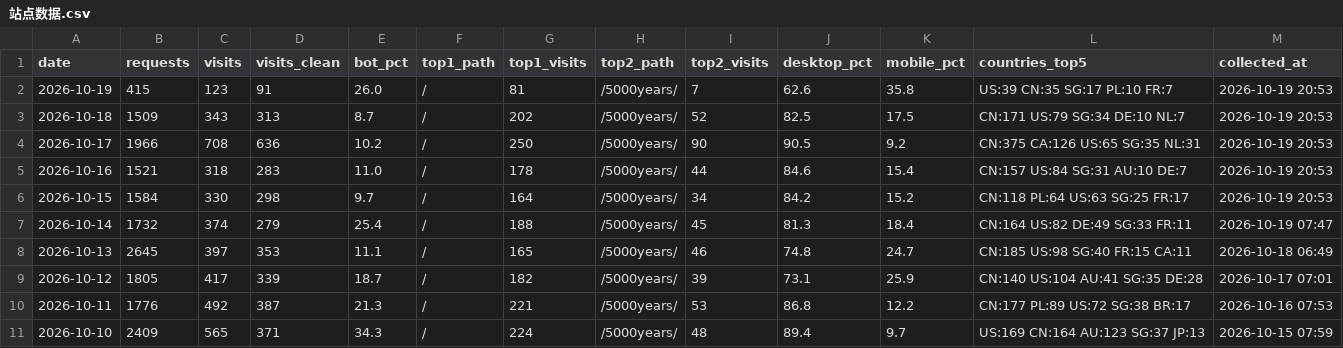
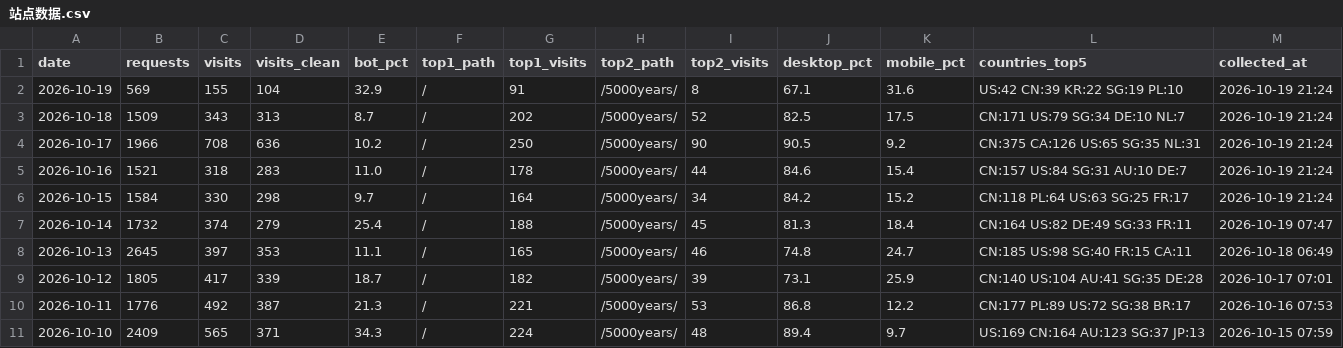
Before and after one commit to GeekBilly/theseventhrealm, a CSV file: 04-市场/03-推广获客/数据回收/站点分析/站点数据.csv, drawn as a sheet; only a part is shown.

```diff
--- a/04-市场/03-推广获客/数据回收/站点分析/站点数据.csv
+++ b/04-市场/03-推广获客/数据回收/站点分析/站点数据.csv
@@ -1,7 +1,7 @@
 date,requests,visits,visits_clean,bot_pct,top1_path,top1_visits,top2_path,top2_visits,desktop_pct,mobile_pct,countries_top5,collected_at
-2026-10-19,415,123,91,26.0,/,81,/5000years/,7,62.6,35.8,US:39 CN:35 SG:17 PL:10 FR:7,2026-10-19 20:53
-2026-10-18,1509,343,313,8.7,/,202,/5000years/,52,82.5,17.5,CN:171 US:79 SG:34 DE:10 NL:7,2026-10-19 20:53
-2026-10-17,1966,708,636,10.2,/,250,/5000years/,90,90.5,9.2,CN:375 CA:126 US:65 SG:35 NL:31,2026-10-19 20:53
-2026-10-16,1521,318,283,11.0,/,178,/5000years/,44,84.6,15.4,CN:157 US:84 SG:31 AU:10 DE:7,2026-10-19 20:53
-2026-10-15,1584,330,298,9.7,/,164,/5000years/,34,84.2,15.2,CN:118 PL:64 US:63 SG:25 FR:17,2026-10-19 20:53
+2026-10-19,569,155,104,32.9,/,91,/5000years/,8,67.1,31.6,US:42 CN:39 KR:22 SG:19 PL:10,2026-10-19 21:24
+2026-10-18,1509,343,313,8.7,/,202,/5000years/,52,82.5,17.5,CN:171 US:79 SG:34 DE:10 NL:7,2026-10-19 21:24
+2026-10-17,1966,708,636,10.2,/,250,/5000years/,90,90.5,9.2,CN:375 CA:126 US:65 SG:35 NL:31,2026-10-19 21:24
+2026-10-16,1521,318,283,11.0,/,178,/5000years/,44,84.6,15.4,CN:157 US:84 SG:31 AU:10 DE:7,2026-10-19 21:24
+2026-10-15,1584,330,298,9.7,/,164,/5000years/,34,84.2,15.2,CN:118 PL:64 US:63 SG:25 FR:17,2026-10-19 21:24
 2026-10-14,1732,374,279,25.4,/,188,/5000years/,45,81.3,18.4,CN:164 US:82 DE:49 SG:33 FR:11,2026-10-19 07:47
```
Also changed, not shown: 11-运营/data/订阅数据.csv, 3 other files.
